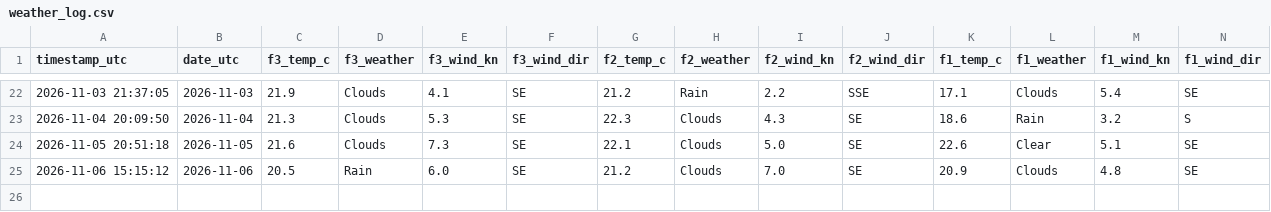
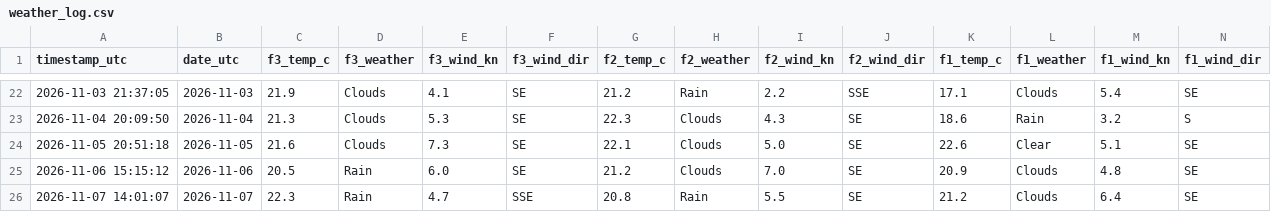
Before and after one commit to jezisko11/actual-web-data, a CSV file: data/weather_log.csv, drawn as a sheet; only a part is shown, gaps mark what is left out; rows hold the shown columns only; the diff names each change by its address in the sheet, - before the commit and + after, or states it on an @@ line.

```diff
--- a/data/weather_log.csv
+++ b/data/weather_log.csv
+row 26: 2026-11-07 14:01:07 | 2026-11-07 | 22.3 | Rain | 4.7 | SSE | 20.8 | Rain | 5.5 | SE | 21.2 | Clouds | 6.4 | SE
```
